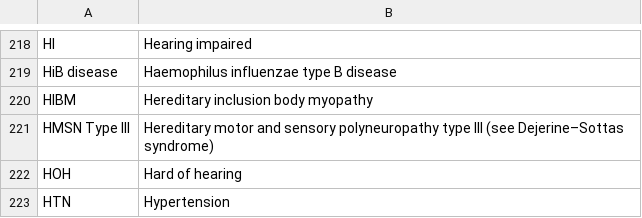
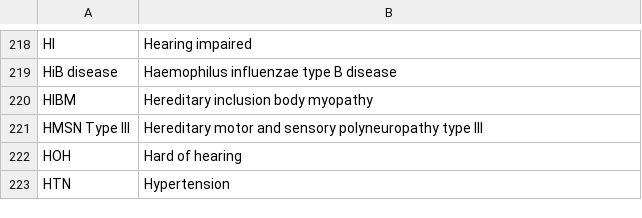
Before and after one commit to lurker18/AI-NLP, a CSV file: Dataset/Scraped/Wikipedia/List_of_Abbreviation_of_Diseases_and_Disorders.csv, drawn as a sheet; only a part is shown, gaps mark what is left out; the diff covers the shown part only.

```diff
--- a/Dataset/Scraped/Wikipedia/List_of_Abbreviation_of_Diseases_and_Disorders.csv
+++ b/Dataset/Scraped/Wikipedia/List_of_Abbreviation_of_Diseases_and_Disorders.csv
@@ -220,3 +220,3 @@ HiB disease,Haemophilus influenzae type B disease
 HIBM,Hereditary inclusion body myopathy
-HMSN Type III,Hereditary motor and sensory polyneuropathy type III (see Dejerine–Sottas syndrome)
+HMSN Type III,Hereditary motor and sensory polyneuropathy type III
 HOH,Hard of hearing
```
Also changed, not shown: 5 edited cells elsewhere in this file, 57 other files.
